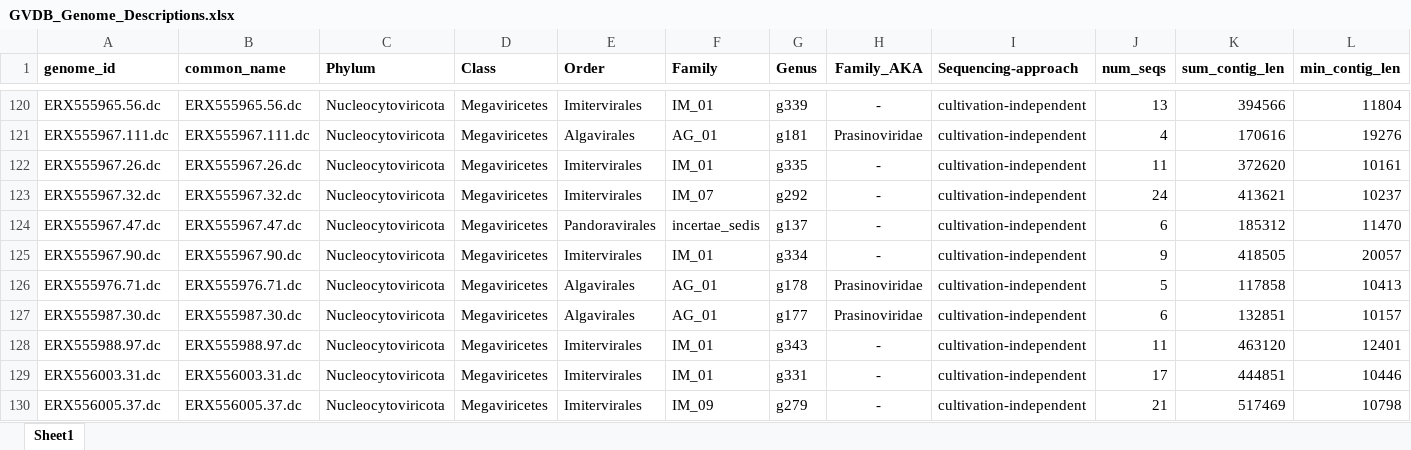
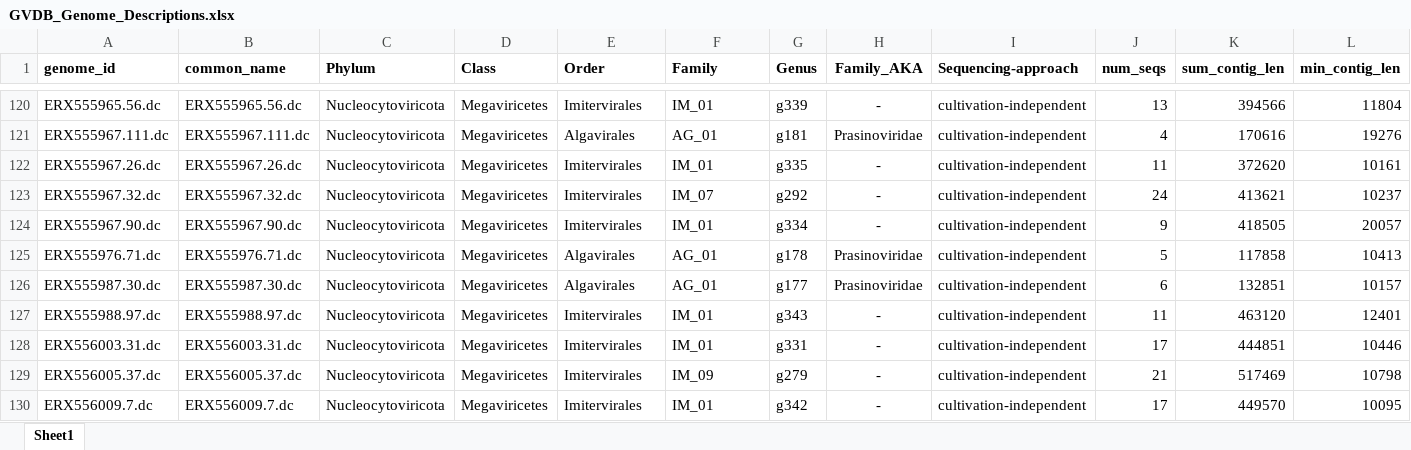
Before and after one commit to faylward/GVDB, an Excel workbook: GVDB_Genome_Descriptions.xlsx, sheet Sheet1, drawn as a sheet; only a part is shown, gaps mark what is left out; the shorter side is filled out with more unchanged rows; values as stored, in another font and other column widths than the file's, no borders; rows hold the shown columns only; the diff names each change by its address in the sheet, - before the commit and + after, or states it on an @@ line.

Commit message:
Add files via upload

```diff
--- a/GVDB_Genome_Descriptions.xlsx (sheet Sheet1)
+++ b/GVDB_Genome_Descriptions.xlsx (sheet Sheet1)
-row 124: ERX555967.47.dc | ERX555967.47.dc | Nucleocytoviricota | Megaviricetes | Pandoravirales | incertae_sedis | g137 | - | cultivation-independent | 6 | 185312 | 11470
```
